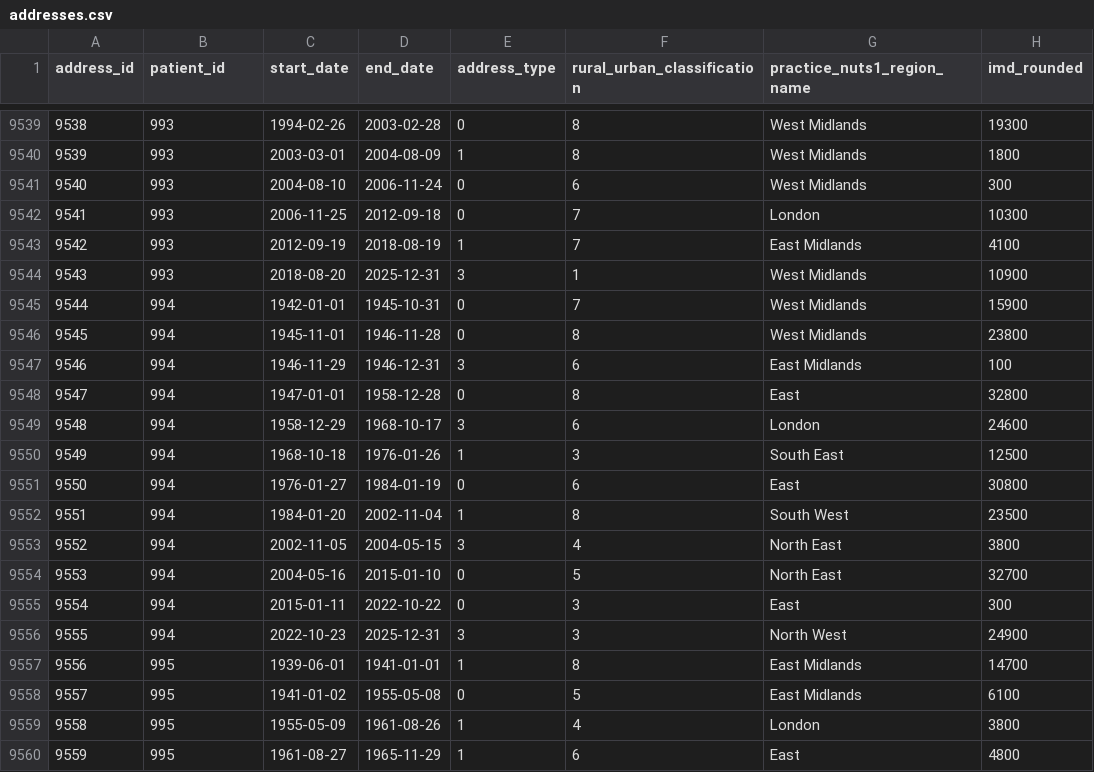
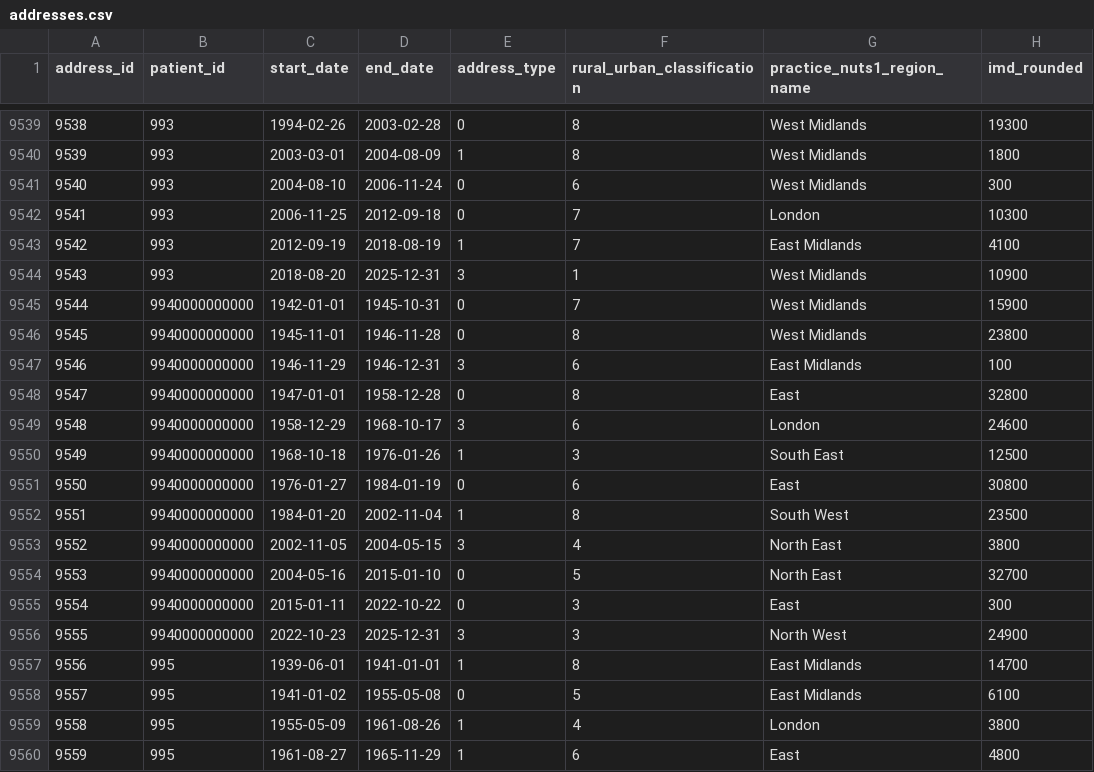
Before and after one commit to opensafely/polypharmacy-deprescribing-dementia, a CSV file: dummy_tables/addresses.csv, drawn as a sheet; only a part is shown, gaps mark what is left out; the diff names each change by its address in the sheet, - before the commit and + after, or states it on an @@ line.

Commit message:
Dummy data change
Update dummy data to include large patient ID

```diff
--- a/dummy_tables/addresses.csv
+++ b/dummy_tables/addresses.csv
-B9545:B9556 (patient_id): 994
+B9545:B9556 (patient_id): 9940000000000
```
Also changed, not shown: dummy_tables/patients.csv, dummy_tables/practice_registrations.csv, 1 other file.
